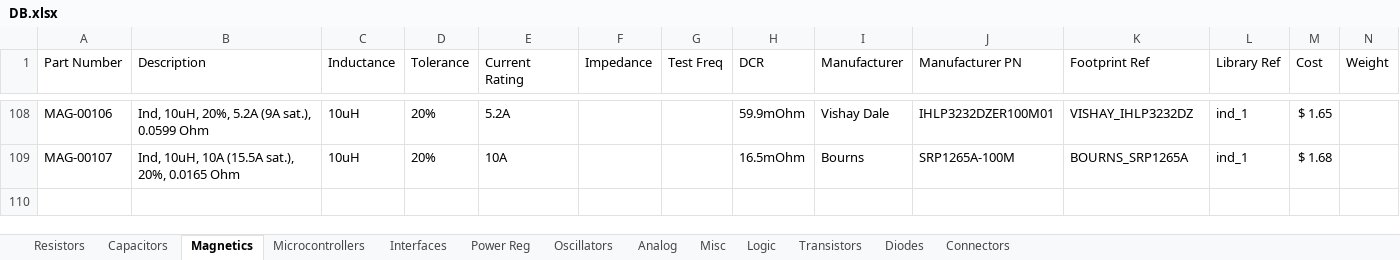
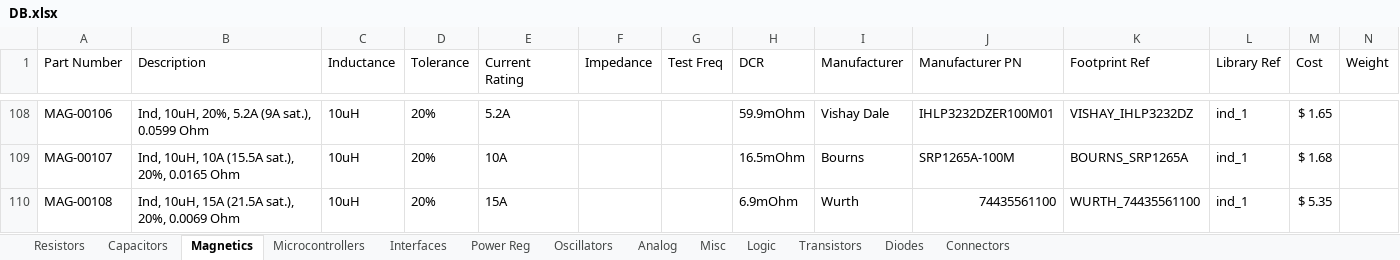
Before and after one commit to cwruRobotics/Altium_Central_Library, an Excel workbook: Library/Components/DB.xlsx, sheet Magnetics, drawn as a sheet; only a part is shown, gaps mark what is left out; values as stored, in another font and other column widths than the file's, no borders; the diff names each change by its address in the sheet, - before the commit and + after, or states it on an @@ line.

```diff
--- a/Library/Components/DB.xlsx (sheet Magnetics)
+++ b/Library/Components/DB.xlsx (sheet Magnetics)
+row 110: MAG-00108 | Ind, 10uH, 15A (21.5A sat.), 20%, 0.0069 Ohm | 10uH | 20% | 15A |  |  | 6.9mOhm | Wurth | 74435561100 | WURTH_74435561100 | ind_1 | $ 5.35
```
Also changed, not shown: sheet Transistors, sheet Diodes, 4 other files.
